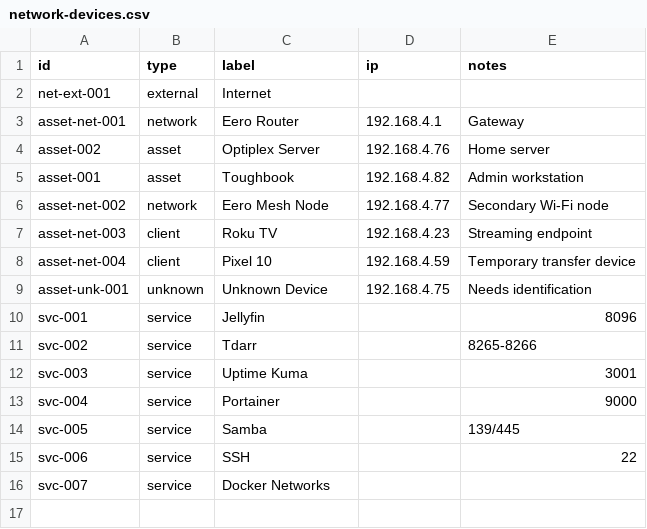
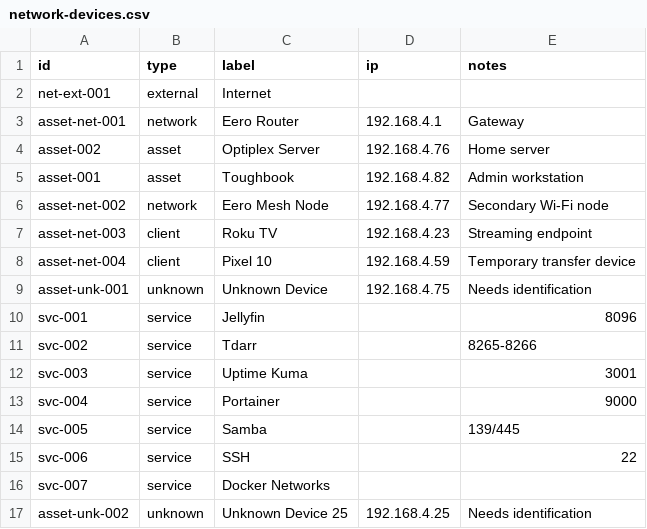
Before and after one commit to tup8806/system-map, a CSV file: configs/network-devices.csv, drawn as a sheet.

```diff
--- a/configs/network-devices.csv
+++ b/configs/network-devices.csv
@@ -16 +16,2 @@ svc-006,service,SSH,,22
 svc-007,service,Docker Networks,,
+asset-unk-002,unknown,Unknown Device 25,192.168.4.25,Needs identification
```
Also changed, not shown: configs/known-devices.csv, 2 other files.
